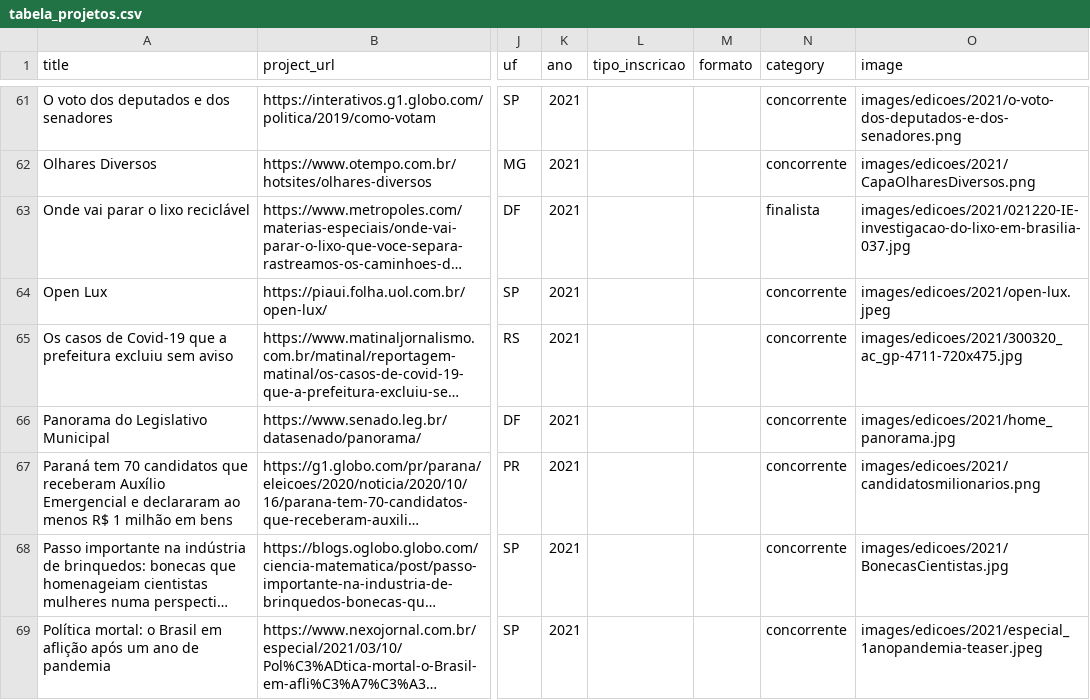
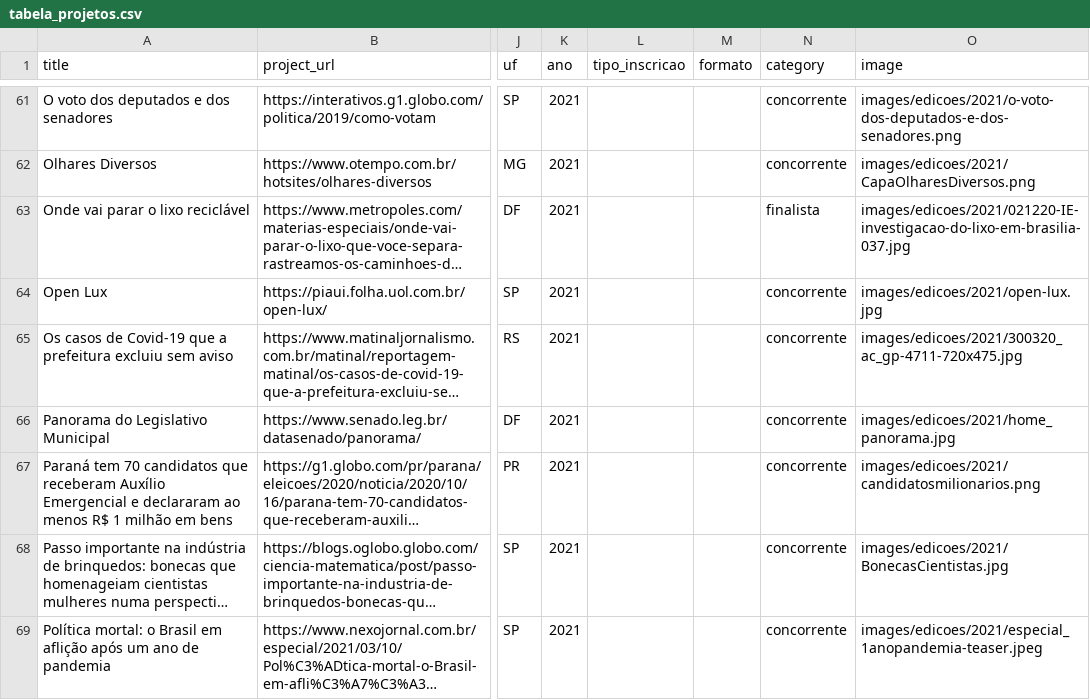
Before and after one commit to escola-de-dados/cwa-hugo, a CSV file: tabela_projetos.csv, drawn as a sheet; only a part is shown, gaps mark what is left out; long unchanged cells end in …; the diff names each change by its address in the sheet, - before the commit and + after, or states it on an @@ line.

Commit message:
update csv and image

```diff
--- a/tabela_projetos.csv
+++ b/tabela_projetos.csv
-O64 (image): images/edicoes/2021/open-lux.jpeg
+O64 (image): images/edicoes/2021/open-lux.jpg
```
Also changed, not shown: 2 other files.
